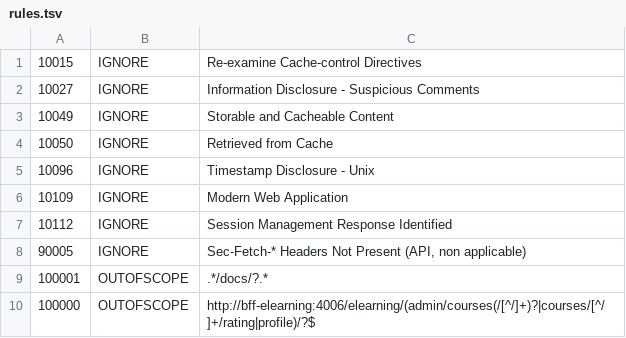
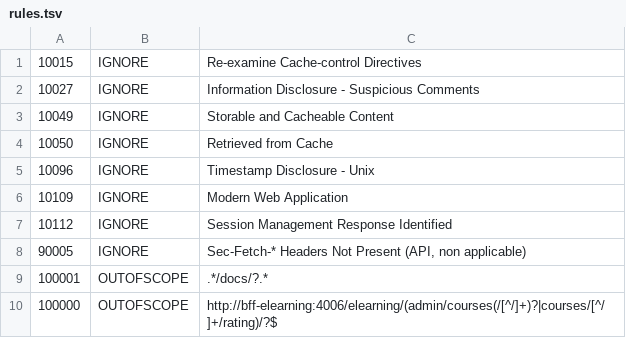
Before and after one commit to mairie360/BFF_Elearning, a TSV file: .zap/rules.tsv, drawn as a sheet.

```diff
--- a/.zap/rules.tsv
+++ b/.zap/rules.tsv
@@ -9,2 +9,2 @@
 100001	OUTOFSCOPE	.*/docs/?.*
-100000	OUTOFSCOPE	http://bff-elearning:4006/elearning/(admin/courses(/[^/]+)?|courses/[^/]+/rating|profile)/?$
+100000	OUTOFSCOPE	http://bff-elearning:4006/elearning/(admin/courses(/[^/]+)?|courses/[^/]+/rating)/?$
```
Also changed, not shown: 18 other files.
